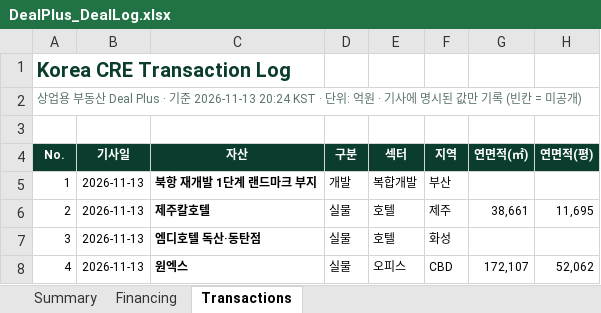
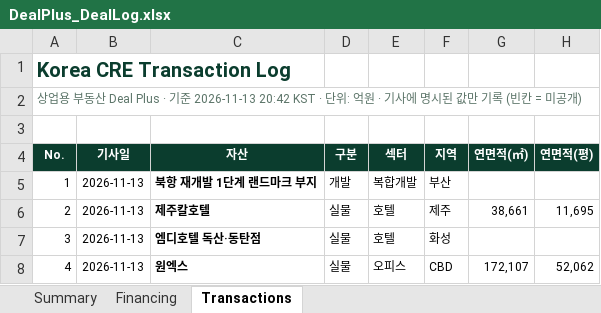
Before and after one commit to krofune/dealplus, an Excel workbook: DealPlus_DealLog.xlsx, sheet Transactions, drawn as a sheet; only a part is shown; values as stored, in another font and other column widths than the file's, no borders; the diff names each change by its address in the sheet, - before the commit and + after, or states it on an @@ line.

```diff
--- a/DealPlus_DealLog.xlsx (sheet Transactions)
+++ b/DealPlus_DealLog.xlsx (sheet Transactions)
-A2 (No.): …기준 2026-11-13 20:24 KST · 단위…
+A2 (No.): …기준 2026-11-13 20:42 KST · 단위…
```
Also changed, not shown: sheet Summary, sheet Financing, 1 other file.
